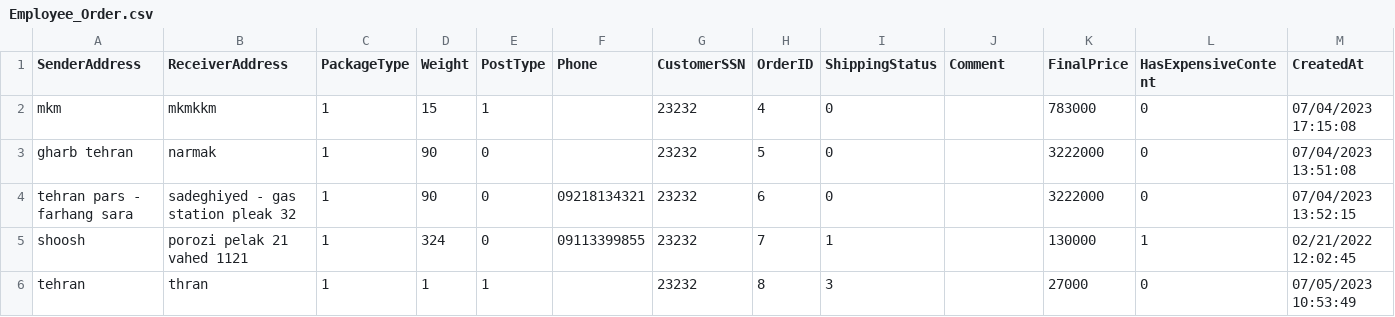
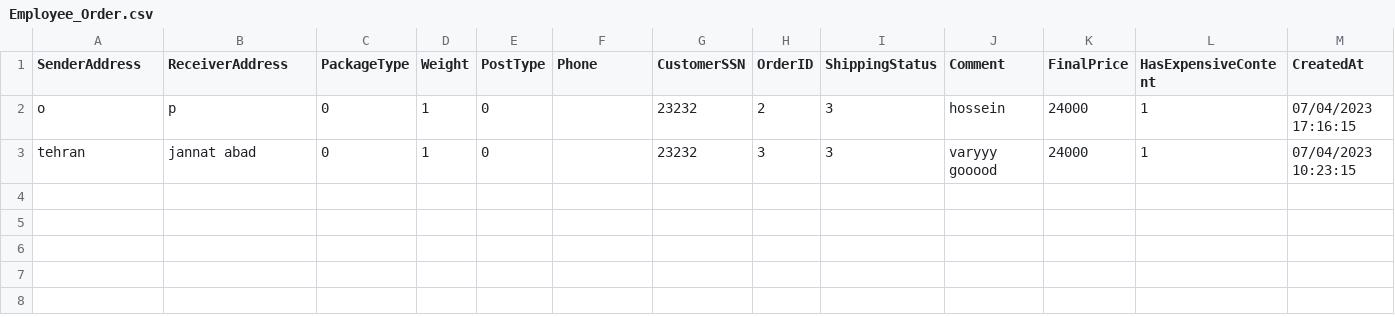
Before and after one commit to Hossein-29/Ap_Project, a CSV file: DataAccess/AdvancedSearchResult/Employee_Order.csv, drawn as a sheet.

```diff
--- a/DataAccess/AdvancedSearchResult/Employee_Order.csv
+++ b/DataAccess/AdvancedSearchResult/Employee_Order.csv
@@ -1,6 +1,3 @@
 SenderAddress,ReceiverAddress,PackageType,Weight,PostType,Phone,CustomerSSN,OrderID,ShippingStatus,Comment,FinalPrice,HasExpensiveContent,CreatedAt
-mkm,mkmkkm,1,15,1,,23232,4,0,,783000,0,07/04/2023 17:15:08
-gharb tehran,narmak,1,90,0,,23232,5,0,,3222000,0,07/04/2023 13:51:08
-tehran pars - farhang sara,sadeghiyed - gas station pleak 32,1,90,0,09218134321,23232,6,0,,3222000,0,07/04/2023 13:52:15
-shoosh,porozi pelak 21 vahed 1121,1,324,0,09113399855,23232,7,1,,130000,1,02/21/2022 12:02:45
-tehran,thran,1,1,1,,23232,8,3,,27000,0,07/05/2023 10:53:49
+o,p,0,1,0,,23232,2,3,hossein,24000,1,07/04/2023 17:16:15
+tehran,jannat abad,0,1,0,,23232,3,3,varyyy gooood,24000,1,07/04/2023 10:23:15
```
Also changed, not shown: DataAccess/AdvancedSearchResult/Customer_Order.csv, 4 other files.
